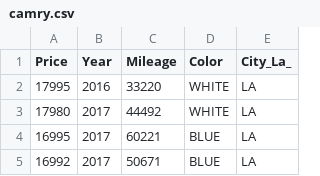
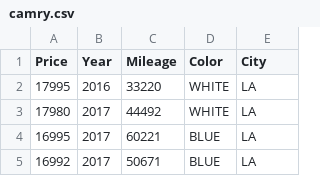
Before and after one commit to Ernesto-Guerra-V/datas, a CSV file: camry.csv, drawn as a sheet; only a part is shown.

Commit message:
Update camry.csv

```diff
--- a/camry.csv
+++ b/camry.csv
@@ -1,2 +1,2 @@
-Price,Year,Mileage,Color,City_La_
+Price,Year,Mileage,Color,City
 17995,2016,33220,WHITE,LA
```
